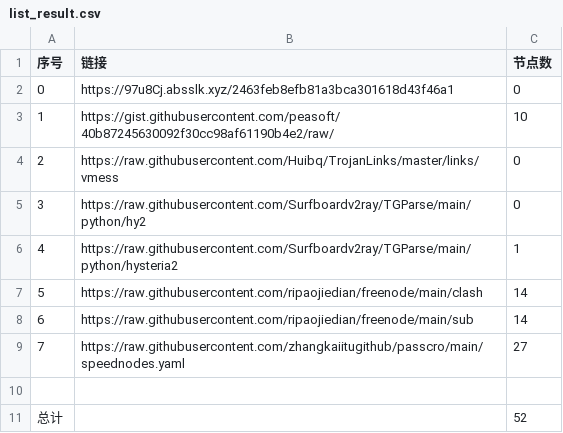
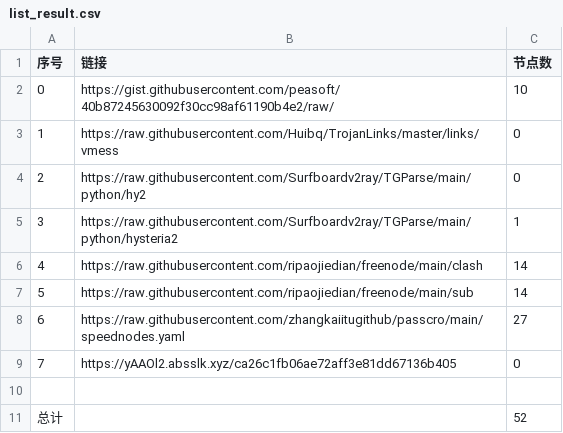
Before and after one commit to cysk003/nomorewalls, a CSV file: list_result.csv, drawn as a sheet; removed rows and columns are numbered as before the commit, all else as after; the diff names each change by its address in the sheet, - before the commit and + after, or states it on an @@ line.

```diff
--- a/list_result.csv
+++ b/list_result.csv
-row 2: 0 | https://97u8Cj.absslk.xyz/2463feb8efb81a3bca301618d43f46a1 | 0
@@ column A (序号) renumbered between rows 2 and 8 @@
+row 9: 7 | https://yAAOl2.absslk.xyz/ca26c1fb06ae72aff3e81dd67136b405 | 0
```
Also changed, not shown: 4 other files.
